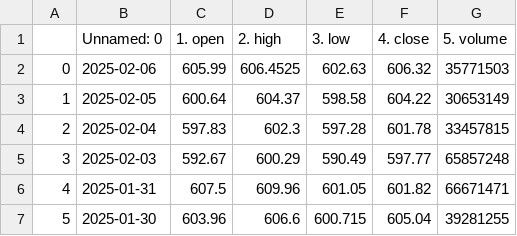
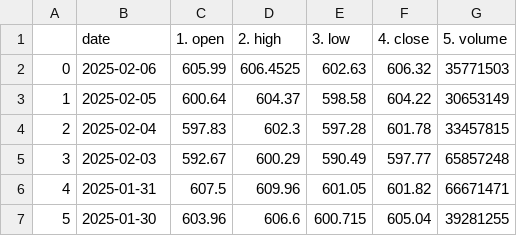
Before and after one commit to Jisolp/fin_pipeline, a CSV file: data/processed/sp500_processed.csv, drawn as a sheet; only a part is shown.

Commit message:
corrected indexing in process data

```diff
--- a/data/processed/sp500_processed.csv
+++ b/data/processed/sp500_processed.csv
@@ -1,2 +1,2 @@
-,Unnamed: 0,1. open,2. high,3. low,4. close,5. volume
+,date,1. open,2. high,3. low,4. close,5. volume
 0,2025-02-06,605.99,606.4525,602.63,606.32,35771503
```
Also changed, not shown: 5 other files.
